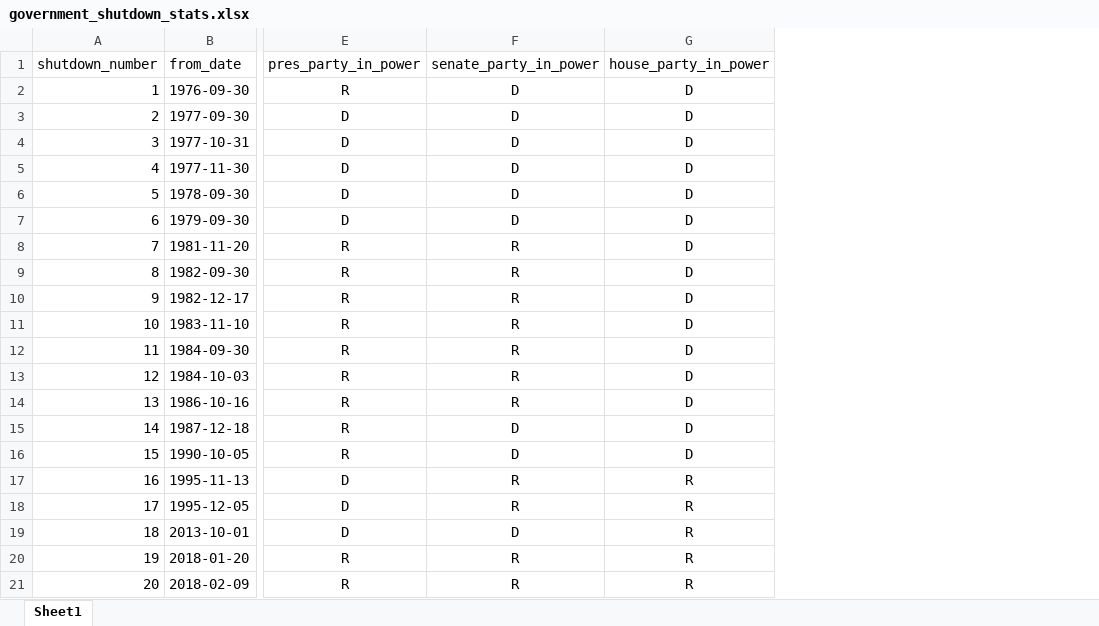
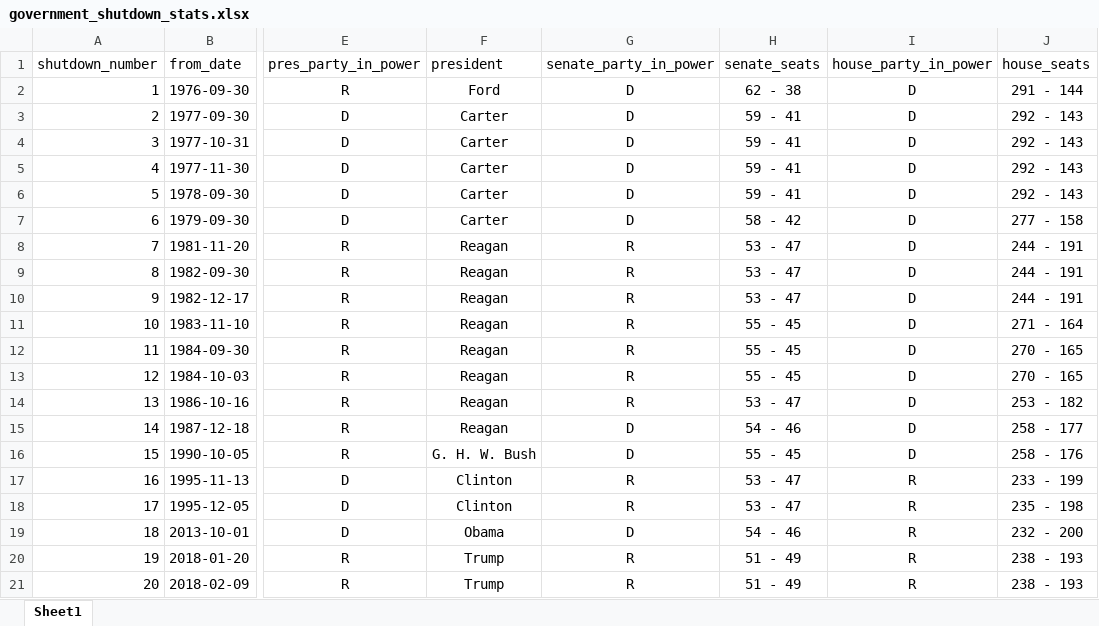
Before and after one commit to amritperera/Data-Bootcamp-Project-1, an Excel workbook: Input/government_shutdown_stats.xlsx, sheet Sheet1, drawn as a sheet; only a part is shown, gaps mark what is left out; values as stored, in another font and other column widths than the file's, no borders; the diff names each change by its address in the sheet, - before the commit and + after, or states it on an @@ line.

Commit message:
added pres, senate seats & house seats to shutdown xls

```diff
--- a/Input/government_shutdown_stats.xlsx (sheet Sheet1)
+++ b/Input/government_shutdown_stats.xlsx (sheet Sheet1)
+column F (president), rows 2-21: Ford | Carter | Carter | Carter | Carter | Carter | Reagan | Reagan | Reagan | Reagan | Reagan | Reagan | Reagan | Reagan | G. H. W. Bush | Clinton | Clinton | Obama | Trump | Trump
+column H (senate_seats), rows 2-21: 62 - 38 | 59 - 41 | 59 - 41 | 59 - 41 | 59 - 41 | 58 - 42 | 53 - 47 | 53 - 47 | 53 - 47 | 55 - 45 | 55 - 45 | 55 - 45 | 53 - 47 | 54 - 46 | 55 - 45 | 53 - 47 | 53 - 47 | 54 - 46 | 51 - 49 | 51 - 49
+column J (house_seats), rows 2-21: 291 - 144 | 292 - 143 | 292 - 143 | 292 - 143 | 292 - 143 | 277 - 158 | 244 - 191 | 244 - 191 | 244 - 191 | 271 - 164 | 270 - 165 | 270 - 165 | 253 - 182 | 258 - 177 | 258 - 176 | 233 - 199 | 235 - 198 | 232 - 200 | 238 - 193 | 238 - 193
```
